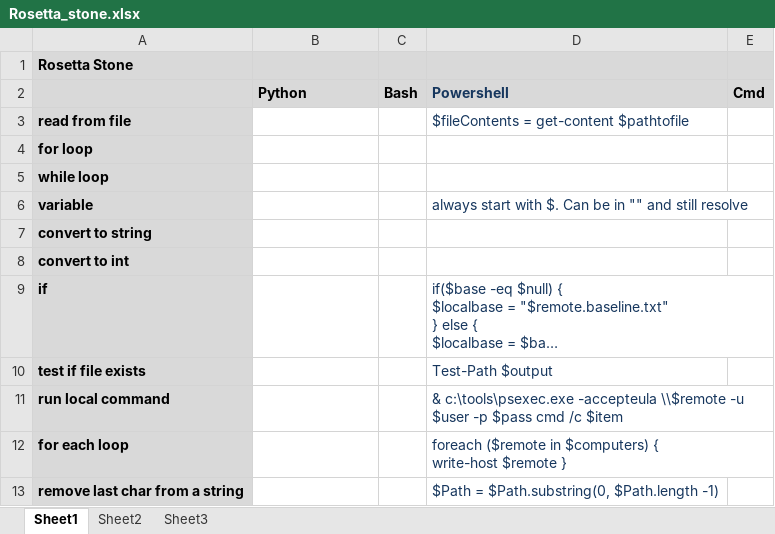
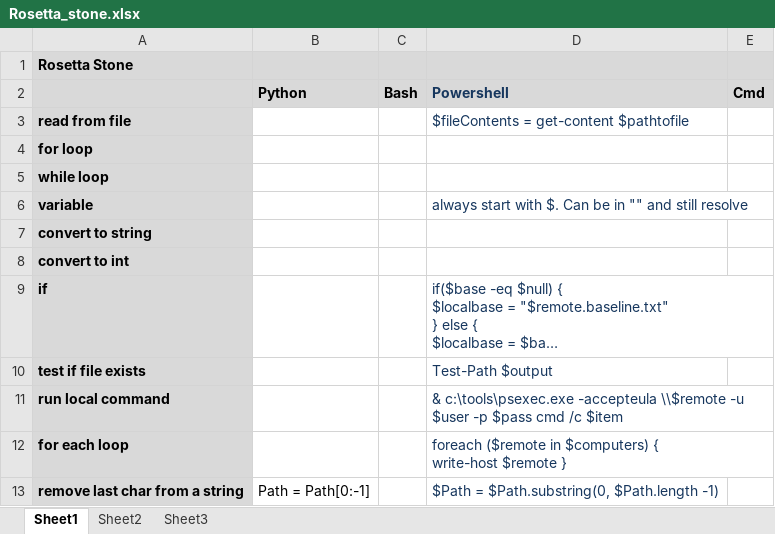
Before and after one commit to jennifergates/Misc, an Excel workbook: Rosetta_stone.xlsx, sheet Sheet1, drawn as a sheet; long unchanged cells end in …; values as stored, in another font and other column widths than the file's, no borders; the diff names each change by its address in the sheet, - before the commit and + after, or states it on an @@ line.

Commit message:
Added to Rosetta_Stone.xls

```diff
--- a/Rosetta_stone.xlsx (sheet Sheet1)
+++ b/Rosetta_stone.xlsx (sheet Sheet1)
-B13 (Python): (empty)
+B13 (Python): Path = Path[0:-1]
```
